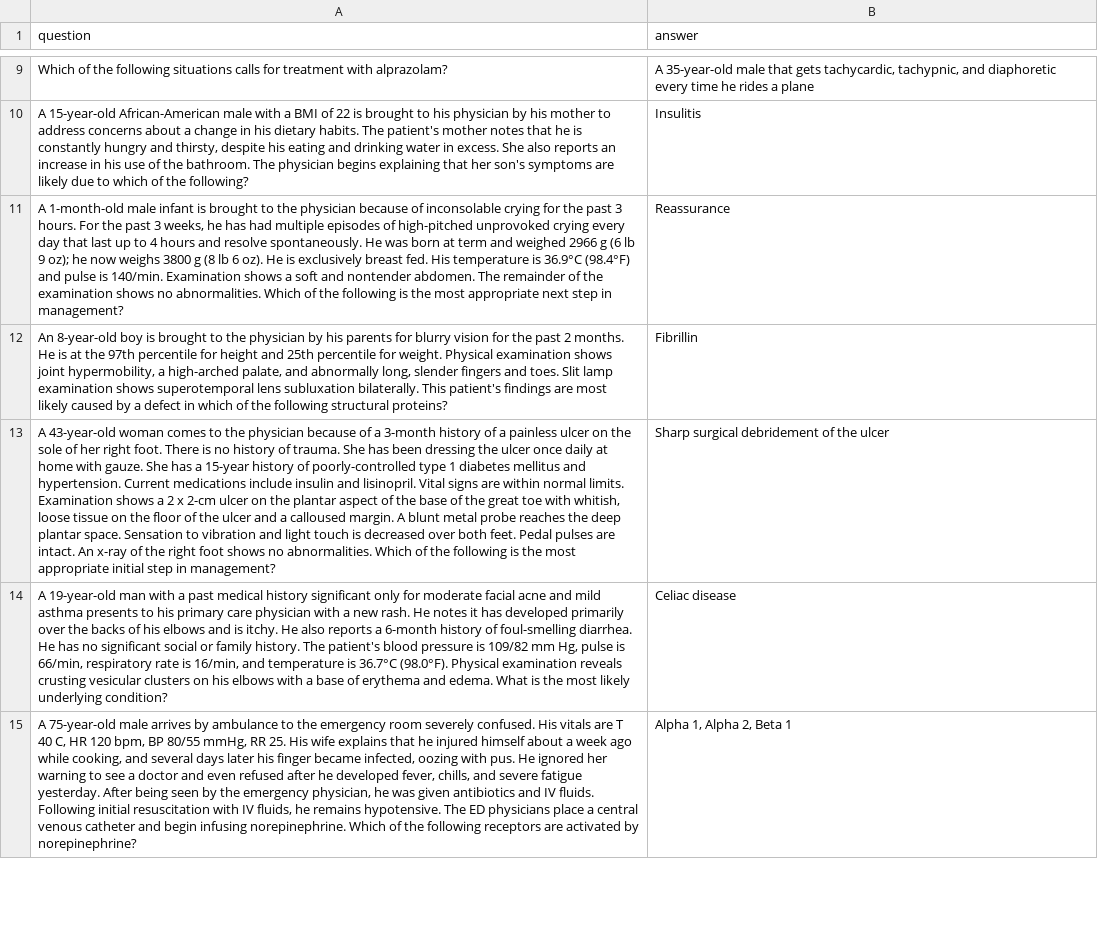
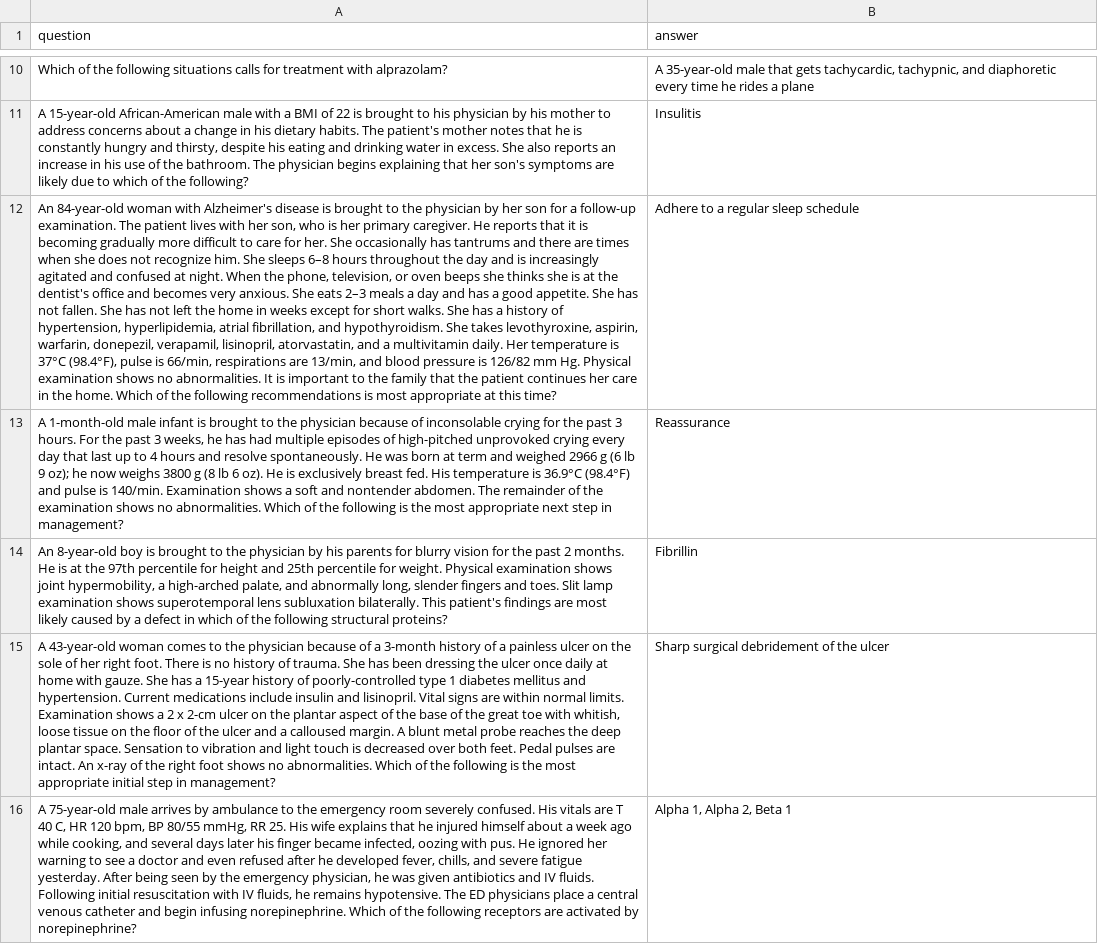
Before and after one commit to CatherineBao/umn-summer-research, a CSV file: testResults.csv, drawn as a sheet; only a part is shown, gaps mark what is left out; removed rows and columns are numbered as before the commit, all else as after; the diff covers the shown part only; the diff names each change by its address in the sheet, - before the commit and + after, or states it on an @@ line.

```diff
--- a/testResults.csv
+++ b/testResults.csv
+row 12: An 84-year-old woman with Alzheimer's disease is brought to the physician by her son for a follow-up examination. The patient lives with her son, who is her primary caregiver. He reports that it is becoming gradually more difficult to care for her. She occasionally has tantrums and there are times when she does not recognize him. She sleeps 6–8 hours throughout the day and is increasingly agitated and confused at night. When the phone, television, or oven beeps she thinks she is at the dentist's office and becomes very anxious. She eats 2–3 meals a day and has a good appetite. She has not fallen. She has not left the home in weeks except for short walks. She has a history of hypertension, hyperlipidemia, atrial fibrillation, and hypothyroidism. She takes levothyroxine, aspirin, warfarin, donepezil, verapamil, lisinopril, atorvastatin, and a multivitamin daily. Her temperature is 37°C (98.4°F), pulse is 66/min, respirations are 13/min, and blood pressure is 126/82 mm Hg. Physical examination shows no abnormalities. It is important to the family that the patient continues her care in the home. Which of the following recommendations is most appropriate at this time? | Adhere to a regular sleep schedule
-row 14: A 19-year-old man with a past medical history significant only for moderate facial acne and mild asthma presents to his primary care physician with a new rash. He notes it has developed primarily over the backs of his elbows and is itchy. He also reports a 6-month history of foul-smelling diarrhea. He has no significant social or family history. The patient's blood pressure is 109/82 mm Hg, pulse is 66/min, respiratory rate is 16/min, and temperature is 36.7°C (98.0°F). Physical examination reveals crusting vesicular clusters on his elbows with a base of erythema and edema. What is the most likely underlying condition? | Celiac disease
```
Also changed, not shown: 2 added rows and 2 removed rows elsewhere in this file.
